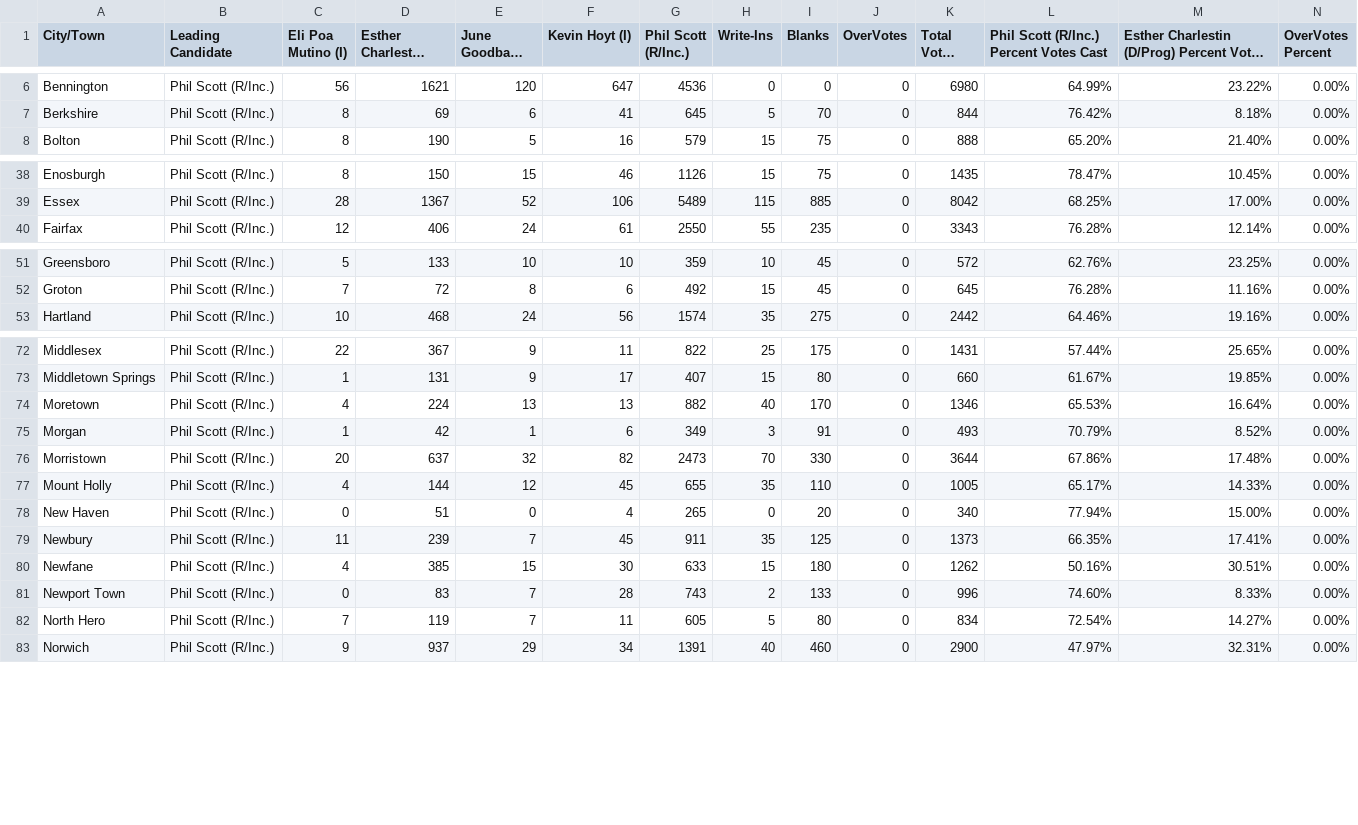
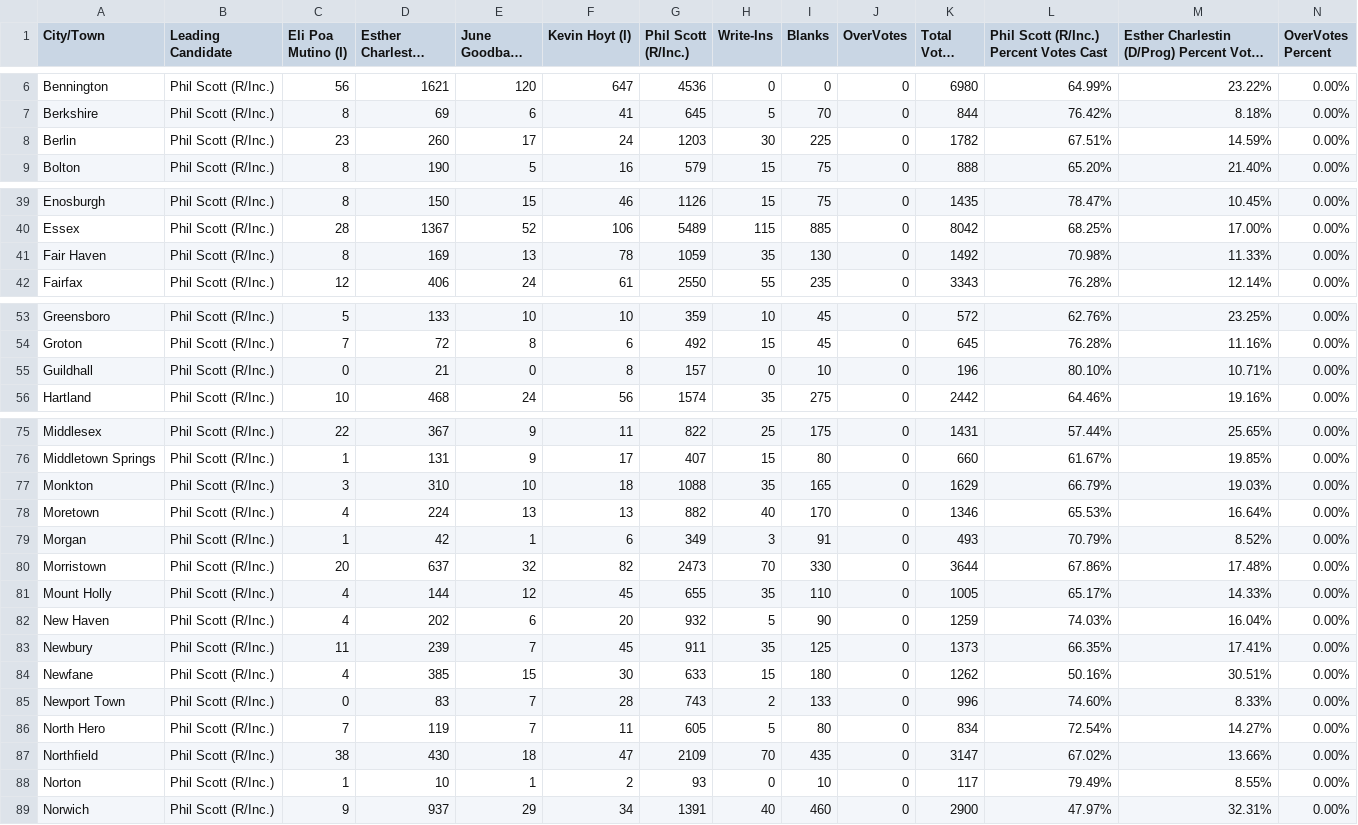
Before and after one commit to jackcary/data, a CSV file: gov_select_race_town_votes_candidate_2024.csv, drawn as a sheet; only a part is shown, gaps mark what is left out; long unchanged cells end in …; the diff covers the shown part only.

```diff
--- a/gov_select_race_town_votes_candidate_2024.csv
+++ b/gov_select_race_town_votes_candidate_2024.csv
@@ -7,2 +7,3 @@ Bennington,Phil Scott (R/Inc.),56,1621,120,647,4536,0,0,0,6980,64.99%,23.22%,0.0
 Berkshire,Phil Scott (R/Inc.),8,69,6,41,645,5,70,0,844,76.42%,8.18%,0.00%
+Berlin,Phil Scott (R/Inc.),23,260,17,24,1203,30,225,0,1782,67.51%,14.59%,0.00%
 Bolton,Phil Scott (R/Inc.),8,190,5,16,579,15,75,0,888,65.20%,21.40%,0.00%
@@ -39,2 +40,3 @@ Enosburgh,Phil Scott (R/Inc.),8,150,15,46,1126,15,75,0,1435,78.47%,10.45%,0.00%
 Essex,Phil Scott (R/Inc.),28,1367,52,106,5489,115,885,0,8042,68.25%,17.00%,0.00%
+Fair Haven,Phil Scott (R/Inc.),8,169,13,78,1059,35,130,0,1492,70.98%,11.33%,0.00%
 Fairfax,Phil Scott (R/Inc.),12,406,24,61,2550,55,235,0,3343,76.28%,12.14%,0.00%
@@ -52,2 +54,3 @@ Greensboro,Phil Scott (R/Inc.),5,133,10,10,359,10,45,0,572,62.76%,23.25%,0.00%
 Groton,Phil Scott (R/Inc.),7,72,8,6,492,15,45,0,645,76.28%,11.16%,0.00%
+Guildhall,Phil Scott (R/Inc.),0,21,0,8,157,0,10,0,196,80.10%,10.71%,0.00%
 Hartland,Phil Scott (R/Inc.),10,468,24,56,1574,35,275,0,2442,64.46%,19.16%,0.00%
@@ -73,2 +76,3 @@ Middlesex,Phil Scott (R/Inc.),22,367,9,11,822,25,175,0,1431,57.44%,25.65%,0.00%
 Middletown Springs,Phil Scott (R/Inc.),1,131,9,17,407,15,80,0,660,61.67%,19.85%,0.00%
+Monkton,Phil Scott (R/Inc.),3,310,10,18,1088,35,165,0,1629,66.79%,19.03%,0.00%
 Moretown,Phil Scott (R/Inc.),4,224,13,13,882,40,170,0,1346,65.53%,16.64%,0.00%
@@ -77,3 +81,3 @@ Morristown,Phil Scott (R/Inc.),20,637,32,82,2473,70,330,0,3644,67.86%,17.48%,0.0
 Mount Holly,Phil Scott (R/Inc.),4,144,12,45,655,35,110,0,1005,65.17%,14.33%,0.00%
-New Haven,Phil Scott (R/Inc.),0,51,0,4,265,0,20,0,340,77.94%,15.00%,0.00%
+New Haven,Phil Scott (R/Inc.),4,202,6,20,932,5,90,0,1259,74.03%,16.04%,0.00%
 Newbury,Phil Scott (R/Inc.),11,239,7,45,911,35,125,0,1373,66.35%,17.41%,0.00%
@@ -82,2 +86,4 @@ Newport Town,Phil Scott (R/Inc.),0,83,7,28,743,2,133,0,996,74.60%,8.33%,0.00%
 North Hero,Phil Scott (R/Inc.),7,119,7,11,605,5,80,0,834,72.54%,14.27%,0.00%
+Northfield,Phil Scott (R/Inc.),38,430,18,47,2109,70,435,0,3147,67.02%,13.66%,0.00%
+Norton,Phil Scott (R/Inc.),1,10,1,2,93,0,10,0,117,79.49%,8.55%,0.00%
 Norwich,Phil Scott (R/Inc.),9,937,29,34,1391,40,460,0,2900,47.97%,32.31%,0.00%
```
Also changed, not shown: 1 added row elsewhere in this file, attorney_general_select_race_town_votes_candidate_2024.csv, lt_gov_select_race_town_votes_candidate_2024.csv, 7 other files.
